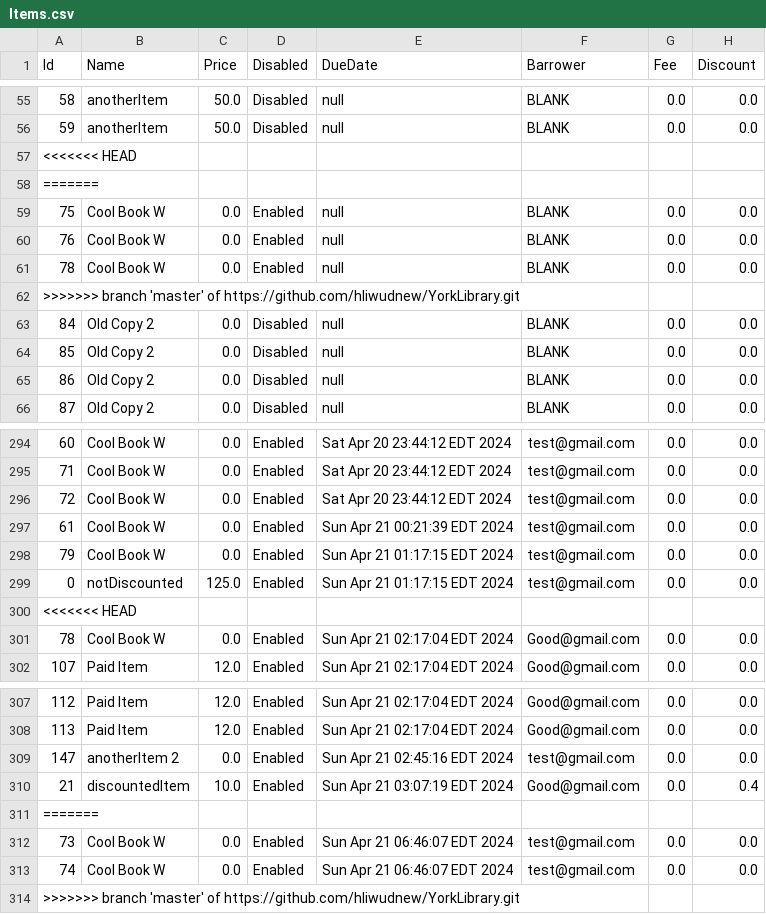
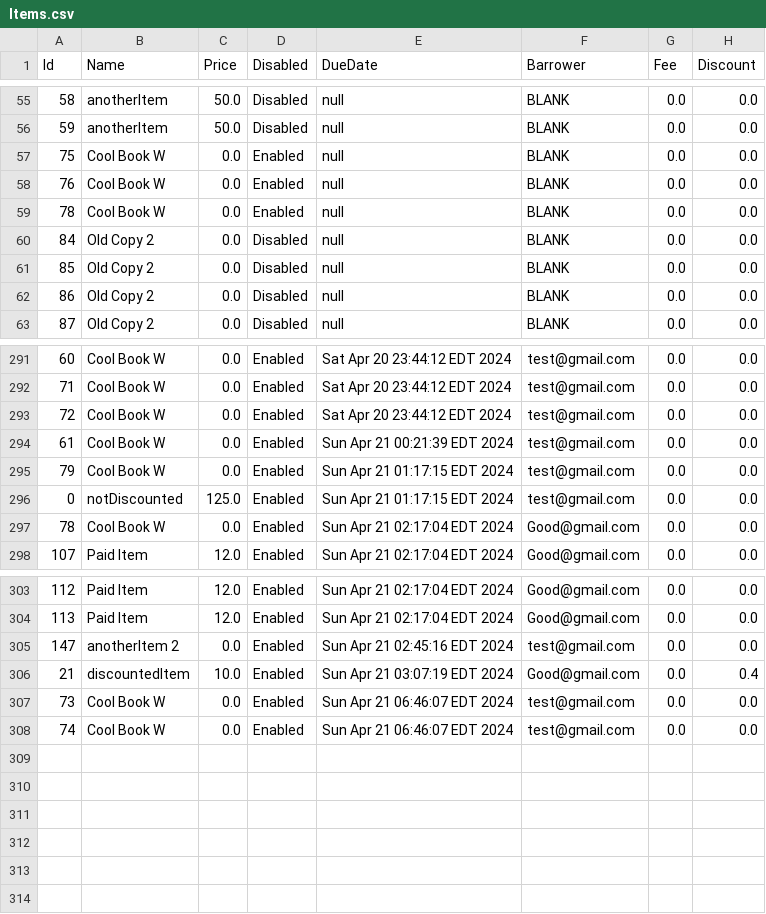
Before and after one commit to hliwudnew/YorkLibrary, a CSV file: YorkLibrary/src/data/Items.csv, drawn as a sheet; only a part is shown, gaps mark what is left out.

```diff
--- a/YorkLibrary/src/data/Items.csv
+++ b/YorkLibrary/src/data/Items.csv
@@ -56,4 +56,2 @@ Id,Name,Price,Disabled,DueDate,Barrower,Fee,Discount
 59,anotherItem,50.0,Disabled,null,BLANK,0.0,0.0
-<<<<<<< HEAD
-=======
 75,Cool Book W,0.0,Enabled,null,BLANK,0.0,0.0
@@ -61,3 +59,2 @@ Id,Name,Price,Disabled,DueDate,Barrower,Fee,Discount
 78,Cool Book W,0.0,Enabled,null,BLANK,0.0,0.0
->>>>>>> branch 'master' of https://github.com/hliwudnew/YorkLibrary.git
 84,Old Copy 2,0.0,Disabled,null,BLANK,0.0,0.0
@@ -299,3 +296,2 @@ Id,Name,Price,Disabled,DueDate,Barrower,Fee,Discount
 0,notDiscounted,125.0,Enabled,Sun Apr 21 01:17:15 EDT 2024,test@gmail.com,0.0,0.0
-<<<<<<< HEAD
 78,Cool Book W,0.0,Enabled,Sun Apr 21 02:17:04 EDT 2024,Good@gmail.com,0.0,0.0
@@ -310,5 +306,3 @@ Id,Name,Price,Disabled,DueDate,Barrower,Fee,Discount
 21,discountedItem,10.0,Enabled,Sun Apr 21 03:07:19 EDT 2024,Good@gmail.com,0.0,0.4
-=======
 73,Cool Book W,0.0,Enabled,Sun Apr 21 06:46:07 EDT 2024,test@gmail.com,0.0,0.0
 74,Cool Book W,0.0,Enabled,Sun Apr 21 06:46:07 EDT 2024,test@gmail.com,0.0,0.0
->>>>>>> branch 'master' of https://github.com/hliwudnew/YorkLibrary.git
```
Also changed, not shown: 3 other files.
